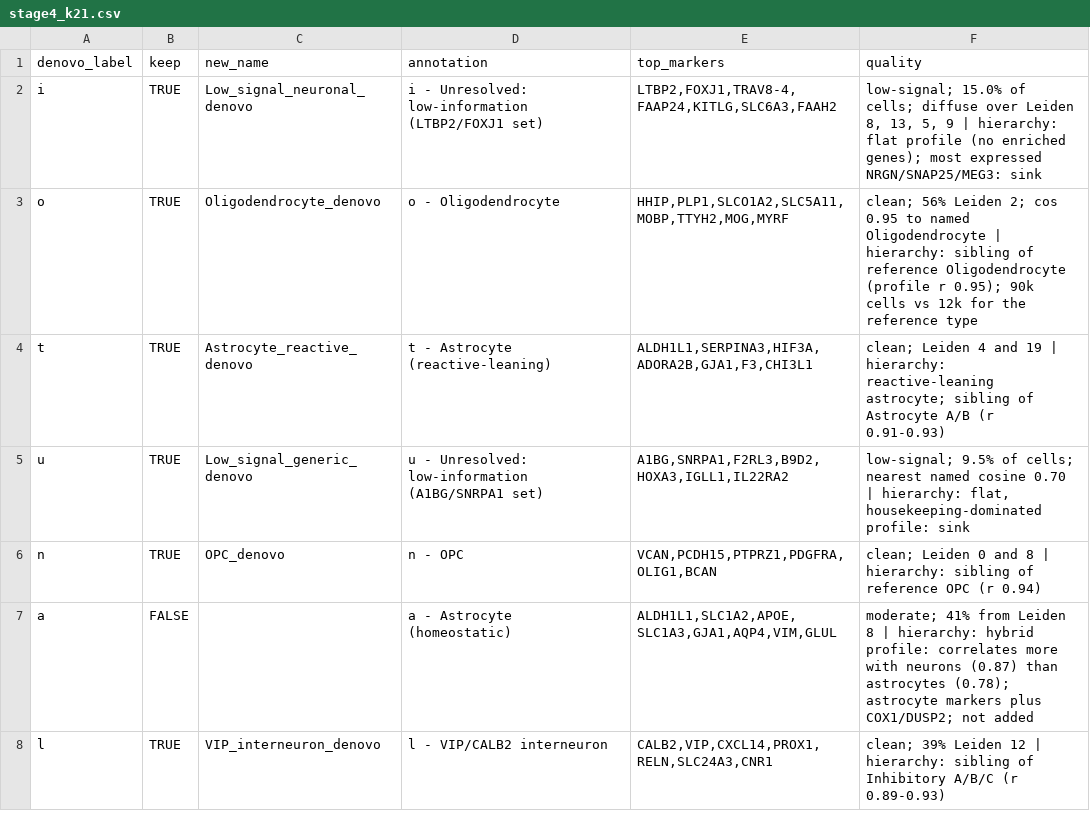
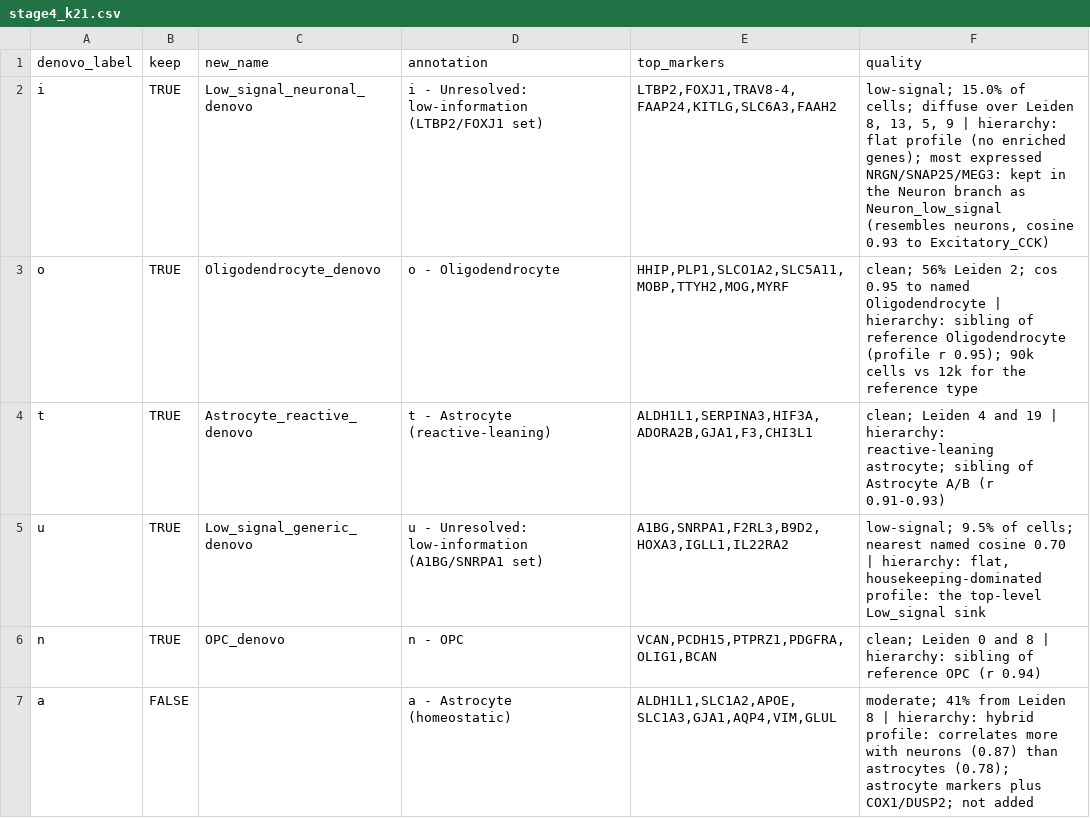
Before and after one commit to UW-BRaIN-lab/cosmx-utilities, a CSV file: pipeline/reference/denovo_annotations/stage4_k21.csv, drawn as a sheet; only a part is shown; the shorter side is filled out with more unchanged rows.

```diff
--- a/pipeline/reference/denovo_annotations/stage4_k21.csv
+++ b/pipeline/reference/denovo_annotations/stage4_k21.csv
@@ -1,6 +1,6 @@
 denovo_label,keep,new_name,annotation,top_markers,quality
-i,TRUE,Low_signal_neuronal_denovo,i - Unresolved: low-information (LTBP2/FOXJ1 set),"LTBP2,FOXJ1,TRAV8-4,FAAP24,KITLG,SLC6A3,FAAH2","low-signal; 15.0% of cells; diffuse over Leiden 8, 13, 5, 9 | hierarchy: flat profile (no enriched genes); most expressed NRGN/SNAP25/MEG3: sink"
+i,TRUE,Low_signal_neuronal_denovo,i - Unresolved: low-information (LTBP2/FOXJ1 set),"LTBP2,FOXJ1,TRAV8-4,FAAP24,KITLG,SLC6A3,FAAH2","low-signal; 15.0% of cells; diffuse over Leiden 8, 13, 5, 9 | hierarchy: flat profile (no enriched genes); most expressed NRGN/SNAP25/MEG3: kept in the Neuron branch as Neuron_low_signal (resembles neurons, cosine 0.93 to Excitatory_CCK)"
 o,TRUE,Oligodendrocyte_denovo,o - Oligodendrocyte,"HHIP,PLP1,SLCO1A2,SLC5A11,MOBP,TTYH2,MOG,MYRF",clean; 56% Leiden 2; cos 0.95 to named Oligodendrocyte | hierarchy: sibling of reference Oligodendrocyte (profile r 0.95); 90k cells vs 12k for the reference type
 t,TRUE,Astrocyte_reactive_denovo,t - Astrocyte (reactive-leaning),"ALDH1L1,SERPINA3,HIF3A,ADORA2B,GJA1,F3,CHI3L1",clean; Leiden 4 and 19 | hierarchy: reactive-leaning astrocyte; sibling of Astrocyte A/B (r 0.91-0.93)
-u,TRUE,Low_signal_generic_denovo,u - Unresolved: low-information (A1BG/SNRPA1 set),"A1BG,SNRPA1,F2RL3,B9D2,HOXA3,IGLL1,IL22RA2","low-signal; 9.5% of cells; nearest named cosine 0.70 | hierarchy: flat, housekeeping-dominated profile: sink"
+u,TRUE,Low_signal_generic_denovo,u - Unresolved: low-information (A1BG/SNRPA1 set),"A1BG,SNRPA1,F2RL3,B9D2,HOXA3,IGLL1,IL22RA2","low-signal; 9.5% of cells; nearest named cosine 0.70 | hierarchy: flat, housekeeping-dominated profile: the top-level Low_signal sink"
 n,TRUE,OPC_denovo,n - OPC,"VCAN,PCDH15,PTPRZ1,PDGFRA,OLIG1,BCAN",clean; Leiden 0 and 8 | hierarchy: sibling of reference OPC (r 0.94)
```
Also changed, not shown: 3 other files.
